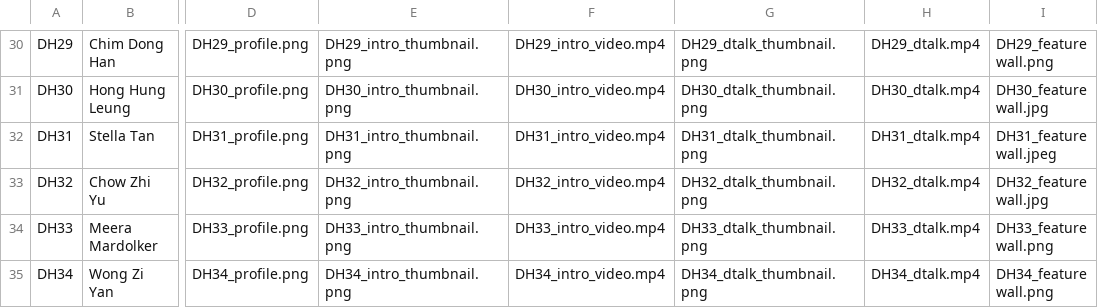
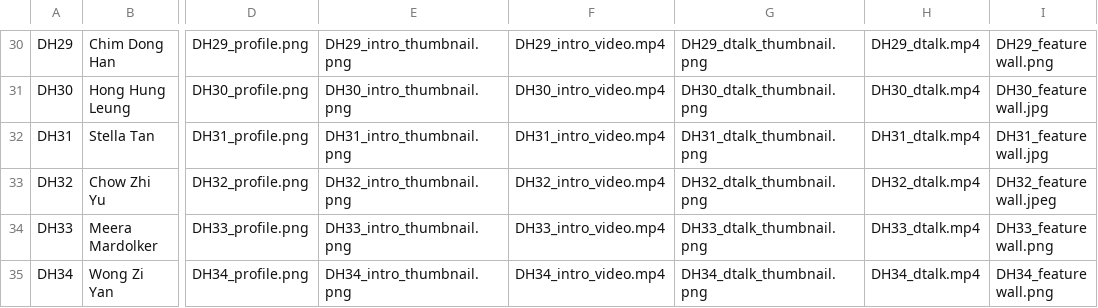
Before and after one commit to dhs-sc/sc-campaign, a CSV file: data-processing/data-files/jh-student-data.csv, drawn as a sheet; only a part is shown, gaps mark what is left out; the diff names each change by its address in the sheet, - before the commit and + after, or states it on an @@ line.

Commit message:
Add files via upload

```diff
--- a/data-processing/data-files/jh-student-data.csv
+++ b/data-processing/data-files/jh-student-data.csv
-I32: DH31_feature wall.jpeg
+I32: DH31_feature wall.jpg
-I33: DH32_feature wall.jpg
+I33: DH32_feature wall.jpeg
```
